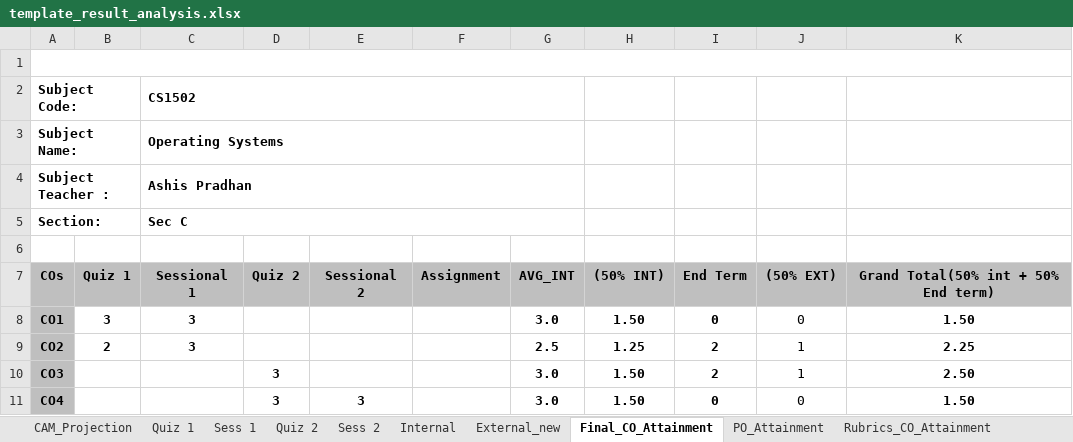
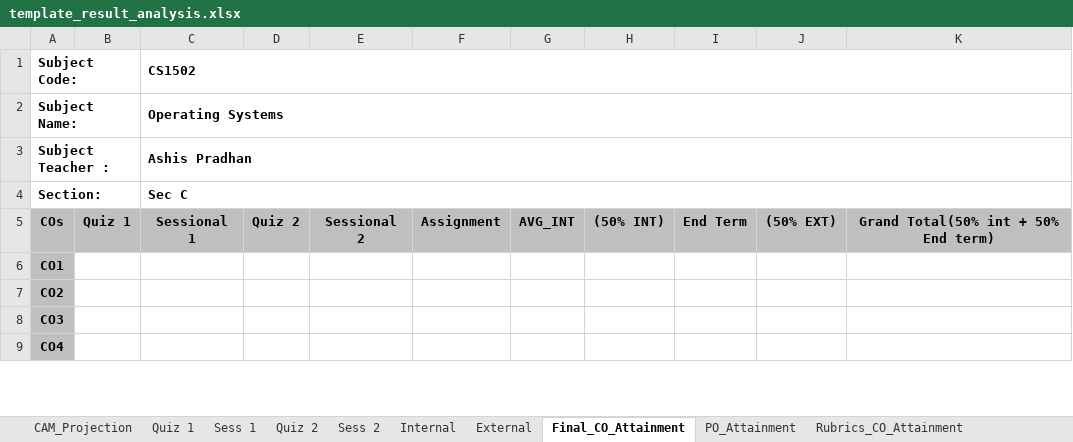
Before and after one commit to NexusDevelopingImpossible/IntelliCampus, an Excel workbook: data/template_result_analysis.xlsx, sheet Final_CO_Attainment, drawn as a sheet; only a part is shown; values as stored, in another font and other column widths than the file's, no borders; removed rows and columns are numbered as before the commit, all else as after; the diff covers the shown part only; the diff names each change by its address in the sheet, - before the commit and + after, or states it on an @@ line.

```diff
--- a/data/template_result_analysis.xlsx (sheet Final_CO_Attainment)
+++ b/data/template_result_analysis.xlsx (sheet Final_CO_Attainment)
-sheet tab: External_new
+sheet tab: External
-row 1: (empty)
+A1:B1 merged
-C2:G2 merged
+C1:K1 merged
+A2:B2 merged
-C3:G3 merged
+C2:K2 merged
+A3:B3 merged
-C4:G4 merged
+C3:K3 merged
+A4:B4 merged
-C5:G5 merged
+C4:K4 merged
-row 6: (empty)
-B6: 3
+B6: (empty)
-C6:C7 (CS1502): 3
+C6:C7 (CS1502): (empty)
-G6: 3.0
+G6: (empty)
-H6: 1.50
+H6: (empty)
-I6: 0
+I6: (empty)
-J6: 0
+J6: (empty)
-K6: 1.50
+K6: (empty)
-B7: 2
+B7: (empty)
-G7: 2.5
+G7: (empty)
-H7: 1.25
+H7: (empty)
-I7:I8: 2
+I7:I8: (empty)
-J7:J8: 1
+J7:J8: (empty)
-K7: 2.25
+K7: (empty)
-D8:D9: 3
+D8:D9: (empty)
-G8:G9: 3.0
+G8:G9: (empty)
-H8:H9: 1.50
+H8:H9: (empty)
-K8: 2.50
+K8: (empty)
-E9: 3
+E9: (empty)
-I9: 0
+I9: (empty)
-J9: 0
+J9: (empty)
-K9: 1.50
+K9: (empty)
```
Also changed, not shown: 1 added row, 1 removed row and 6 edited cells elsewhere in this sheet, sheet External, sheet Quiz 1, sheet Sess 2, sheet Sess 1, sheet Quiz 2, sheet Internal, 3 more sheets, 13 other files.
